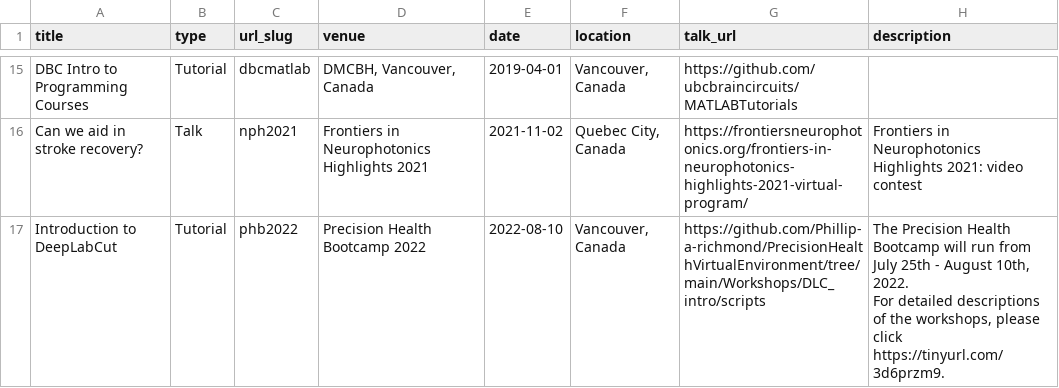
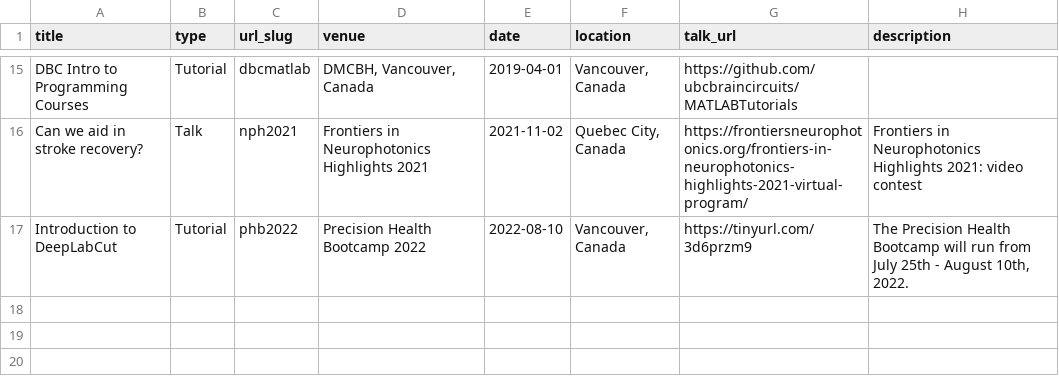
Before and after one commit to rahulraiecb/multimodalinteractionlab.github.io, a TSV file: markdown_generator/talks.tsv, drawn as a sheet; only a part is shown, gaps mark what is left out.

```diff
--- a/markdown_generator/talks.tsv
+++ b/markdown_generator/talks.tsv
@@ -16,4 +16,2 @@ DBC Intro to Programming Courses	Tutorial	dbcmatlab	DMCBH, Vancouver, Canada	201
 Can we aid in stroke recovery?	Talk	nph2021	Frontiers in Neurophotonics Highlights 2021	2021-11-02	Quebec City, Canada	https://frontiersneurophotonics.org/frontiers-in-neurophotonics-highlights-2021-virtual-program/	Frontiers in Neurophotonics Highlights 2021: video contest
-Introduction to DeepLabCut	Tutorial	phb2022	Precision Health Bootcamp 2022	2022-08-10	Vancouver, Canada	https://github.com/Phillip-a-richmond/PrecisionHealthVirtualEnvironment/tree/main/Workshops/DLC_intro/scripts	"The Precision Health Bootcamp will run from July 25th - August 10th, 2022.
-
-For detailed descriptions of the workshops, please click https://tinyurl.com/3d6przm9."
+Introduction to DeepLabCut	Tutorial	phb2022	Precision Health Bootcamp 2022	2022-08-10	Vancouver, Canada	https://tinyurl.com/3d6przm9	The Precision Health Bootcamp will run from July 25th - August 10th, 2022.
```
Also changed, not shown: 1 other file.
